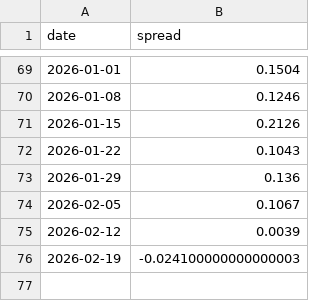
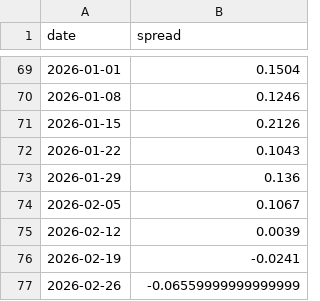
Before and after one commit to taeho-kim-0518/macro-crawling, a CSV file: bull_bear_spread.csv, drawn as a sheet; only a part is shown, gaps mark what is left out.

```diff
--- a/bull_bear_spread.csv
+++ b/bull_bear_spread.csv
@@ -75,2 +75,3 @@ date,spread
 2026-02-12,0.0039
-2026-02-19,-0.024100000000000003
+2026-02-19,-0.0241
+2026-02-26,-0.06559999999999999
```
Also changed, not shown: put_call_ratio.csv.
